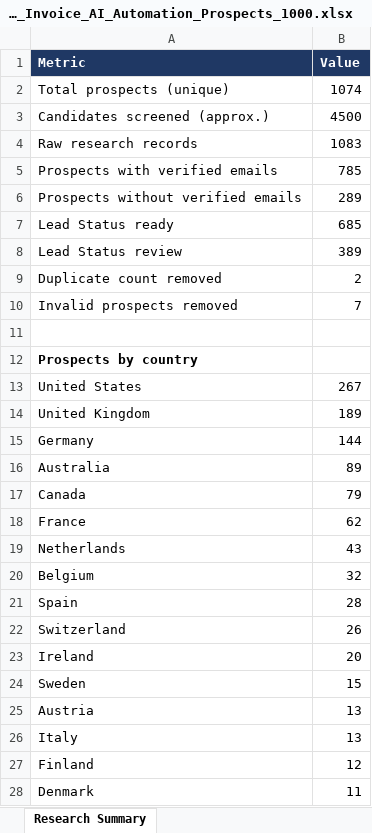
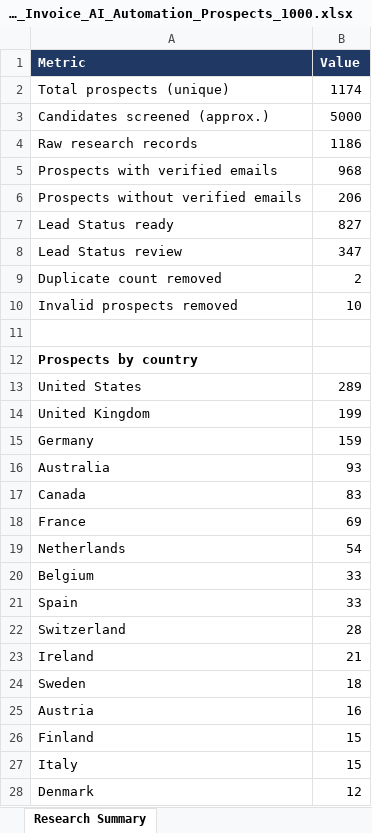
Before and after one commit to Vedrix-dev01/scouting001, an Excel workbook: Germany_US_UK_Invoice_AI_Automation_Prospects_1000.xlsx, sheet Research Summary, drawn as a sheet; only a part is shown; values as stored, in another font and other column widths than the file's, no borders; removed rows and columns are numbered as before the commit, all else as after; the diff covers the shown part only; the diff names each change by its address in the sheet, - before the commit and + after, or states it on an @@ line.

```diff
--- a/Germany_US_UK_Invoice_AI_Automation_Prospects_1000.xlsx (sheet Research Summary)
+++ b/Germany_US_UK_Invoice_AI_Automation_Prospects_1000.xlsx (sheet Research Summary)
-B2 (Value): 1074
+B2 (Value): 1174
-B3 (Value): 4500
+B3 (Value): 5000
-B4 (Value): 1083
+B4 (Value): 1186
-B5 (Value): 785
+B5 (Value): 968
-B6 (Value): 289
+B6 (Value): 206
-B7 (Value): 685
+B7 (Value): 827
-B8 (Value): 389
+B8 (Value): 347
-B10 (Value): 7
+B10 (Value): 10
-B13 (Value): 267
+B13 (Value): 289
-B14 (Value): 189
+B14 (Value): 199
-B15 (Value): 144
+B15 (Value): 159
-B16 (Value): 89
+B16 (Value): 93
-B17 (Value): 79
+B17 (Value): 83
-B18 (Value): 62
+B18 (Value): 69
-B19 (Value): 43
+B19 (Value): 54
-B20 (Value): 32
+B20 (Value): 33
-B21 (Value): 28
+B21 (Value): 33
-B22 (Value): 26
+B22 (Value): 28
-B23 (Value): 20
+B23 (Value): 21
-B24 (Value): 15
+B24 (Value): 18
-B25 (Value): 13
+B25 (Value): 16
-row 26: Italy | 13
-B26 (Value): 12
+B26 (Value): 15
+row 27: Italy | 15
-B28 (Value): 11
+B28 (Value): 12
```
Also changed, not shown: 3 added rows, 3 removed rows and 15 edited cells elsewhere in this sheet, sheet Invoice Automation Prospects, 23 other files.
